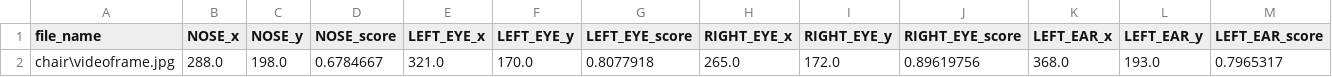
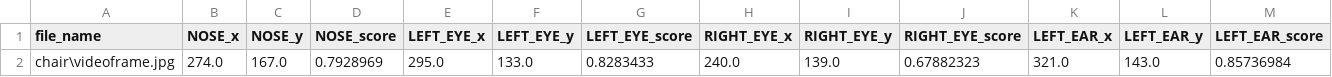
Before and after one commit to Basilmp850/yogawebapp, a CSV file: static/afc91efeea654abb846f05c7467b8c57/image_csv/uploaded_image.csv, drawn as a sheet; only a part is shown; removed rows and columns are numbered as before the commit, all else as after; rows hold the shown columns only; the diff names each change by its address in the sheet, - before the commit and + after, or states it on an @@ line.

```diff
--- a/static/afc91efeea654abb846f05c7467b8c57/image_csv/uploaded_image.csv
+++ b/static/afc91efeea654abb846f05c7467b8c57/image_csv/uploaded_image.csv
-row 2: chair\videoframe.jpg | 288.0 | 198.0 | 0.6784667 | 321.0 | 170.0 | 0.8077918 | 265.0 | 172.0 | 0.89619756 | 368.0 | 193.0 | 0.7965317
+row 2: chair\videoframe.jpg | 274.0 | 167.0 | 0.7928969 | 295.0 | 133.0 | 0.8283433 | 240.0 | 139.0 | 0.67882323 | 321.0 | 143.0 | 0.85736984
```
Also changed, not shown: 3 other files.
